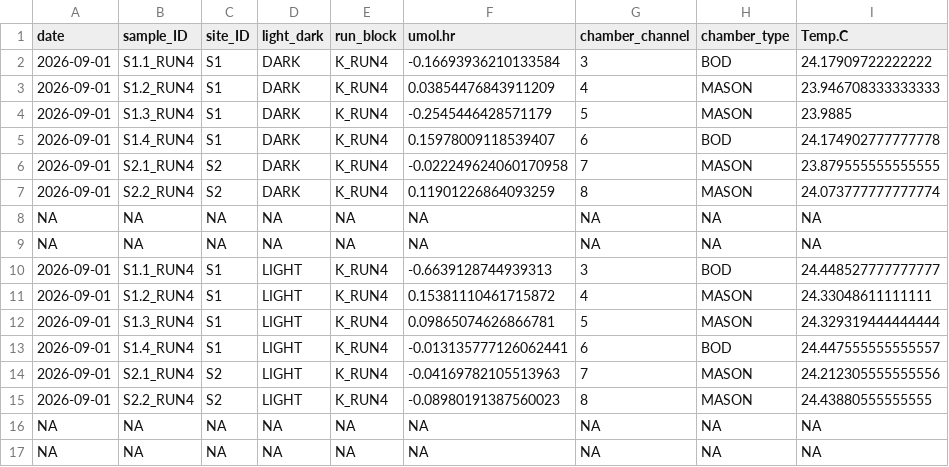
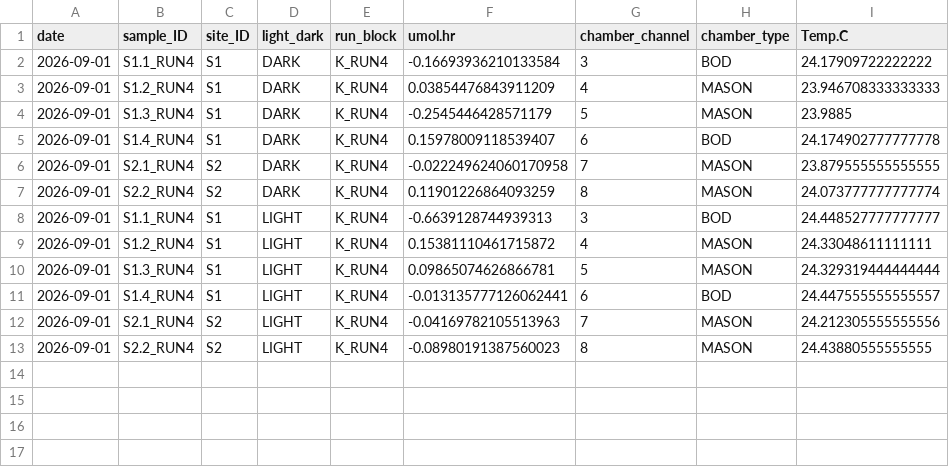
Before and after one commit to jordanvest/Reef_Water_Column_Productivity, a CSV file: data/respirometry/kewalo/RespoR2_AllRates.csv, drawn as a sheet.

```diff
--- a/data/respirometry/kewalo/RespoR2_AllRates.csv
+++ b/data/respirometry/kewalo/RespoR2_AllRates.csv
@@ -7,4 +7,2 @@ date,sample_ID,site_ID,light_dark,run_block,umol.hr,chamber_channel,chamber_type
 2026-09-01,S2.2_RUN4,S2,DARK,K_RUN4,0.11901226864093259,8,MASON,24.073777777777774
-NA,NA,NA,NA,NA,NA,NA,NA,NA
-NA,NA,NA,NA,NA,NA,NA,NA,NA
 2026-09-01,S1.1_RUN4,S1,LIGHT,K_RUN4,-0.6639128744939313,3,BOD,24.448527777777777
@@ -15,3 +13 @@ NA,NA,NA,NA,NA,NA,NA,NA,NA
 2026-09-01,S2.2_RUN4,S2,LIGHT,K_RUN4,-0.08980191387560023,8,MASON,24.43880555555555
-NA,NA,NA,NA,NA,NA,NA,NA,NA
-NA,NA,NA,NA,NA,NA,NA,NA,NA
```
Also changed, not shown: data/respirometry/kewalo/PnR_rates.csv, data/respirometry/kewalo/kewalo_RespoR.csv, 39 other files.
